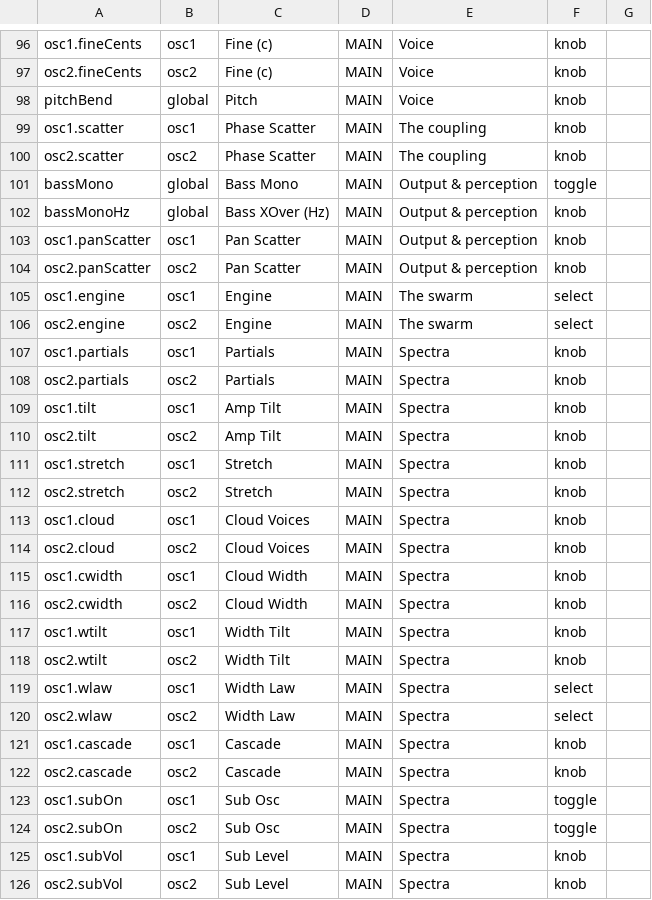
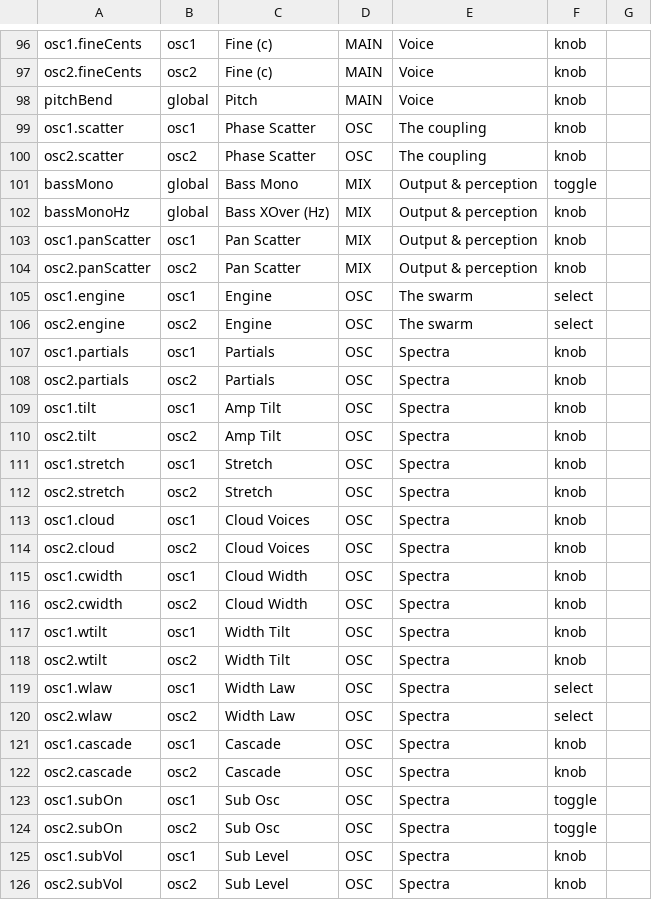
Before and after one commit to Lifted-Truck/HYPERSAW, a TSV file: src/param_presentation.tsv, drawn as a sheet; only a part is shown, gaps mark what is left out; the diff covers the shown part only.

```diff
--- a/src/param_presentation.tsv
+++ b/src/param_presentation.tsv
@@ -98,29 +98,29 @@ osc2.fineCents	osc2	Fine (c)	MAIN	Voice	knob
 pitchBend	global	Pitch	MAIN	Voice	knob	
-osc1.scatter	osc1	Phase Scatter	MAIN	The coupling	knob	
-osc2.scatter	osc2	Phase Scatter	MAIN	The coupling	knob	
-bassMono	global	Bass Mono	MAIN	Output & perception	toggle	
-bassMonoHz	global	Bass XOver (Hz)	MAIN	Output & perception	knob	
-osc1.panScatter	osc1	Pan Scatter	MAIN	Output & perception	knob	
-osc2.panScatter	osc2	Pan Scatter	MAIN	Output & perception	knob	
-osc1.engine	osc1	Engine	MAIN	The swarm	select	
-osc2.engine	osc2	Engine	MAIN	The swarm	select	
-osc1.partials	osc1	Partials	MAIN	Spectra	knob	
-osc2.partials	osc2	Partials	MAIN	Spectra	knob	
-osc1.tilt	osc1	Amp Tilt	MAIN	Spectra	knob	
-osc2.tilt	osc2	Amp Tilt	MAIN	Spectra	knob	
-osc1.stretch	osc1	Stretch	MAIN	Spectra	knob	
-osc2.stretch	osc2	Stretch	MAIN	Spectra	knob	
-osc1.cloud	osc1	Cloud Voices	MAIN	Spectra	knob	
-osc2.cloud	osc2	Cloud Voices	MAIN	Spectra	knob	
-osc1.cwidth	osc1	Cloud Width	MAIN	Spectra	knob	
-osc2.cwidth	osc2	Cloud Width	MAIN	Spectra	knob	
-osc1.wtilt	osc1	Width Tilt	MAIN	Spectra	knob	
-osc2.wtilt	osc2	Width Tilt	MAIN	Spectra	knob	
-osc1.wlaw	osc1	Width Law	MAIN	Spectra	select	
-osc2.wlaw	osc2	Width Law	MAIN	Spectra	select	
-osc1.cascade	osc1	Cascade	MAIN	Spectra	knob	
-osc2.cascade	osc2	Cascade	MAIN	Spectra	knob	
-osc1.subOn	osc1	Sub Osc	MAIN	Spectra	toggle	
-osc2.subOn	osc2	Sub Osc	MAIN	Spectra	toggle	
-osc1.subVol	osc1	Sub Level	MAIN	Spectra	knob	
-osc2.subVol	osc2	Sub Level	MAIN	Spectra	knob	
+osc1.scatter	osc1	Phase Scatter	OSC	The coupling	knob	
+osc2.scatter	osc2	Phase Scatter	OSC	The coupling	knob	
+bassMono	global	Bass Mono	MIX	Output & perception	toggle	
+bassMonoHz	global	Bass XOver (Hz)	MIX	Output & perception	knob	
+osc1.panScatter	osc1	Pan Scatter	MIX	Output & perception	knob	
+osc2.panScatter	osc2	Pan Scatter	MIX	Output & perception	knob	
+osc1.engine	osc1	Engine	OSC	The swarm	select	
+osc2.engine	osc2	Engine	OSC	The swarm	select	
+osc1.partials	osc1	Partials	OSC	Spectra	knob	
+osc2.partials	osc2	Partials	OSC	Spectra	knob	
+osc1.tilt	osc1	Amp Tilt	OSC	Spectra	knob	
+osc2.tilt	osc2	Amp Tilt	OSC	Spectra	knob	
+osc1.stretch	osc1	Stretch	OSC	Spectra	knob	
+osc2.stretch	osc2	Stretch	OSC	Spectra	knob	
+osc1.cloud	osc1	Cloud Voices	OSC	Spectra	knob	
+osc2.cloud	osc2	Cloud Voices	OSC	Spectra	knob	
+osc1.cwidth	osc1	Cloud Width	OSC	Spectra	knob	
+osc2.cwidth	osc2	Cloud Width	OSC	Spectra	knob	
+osc1.wtilt	osc1	Width Tilt	OSC	Spectra	knob	
+osc2.wtilt	osc2	Width Tilt	OSC	Spectra	knob	
+osc1.wlaw	osc1	Width Law	OSC	Spectra	select	
+osc2.wlaw	osc2	Width Law	OSC	Spectra	select	
+osc1.cascade	osc1	Cascade	OSC	Spectra	knob	
+osc2.cascade	osc2	Cascade	OSC	Spectra	knob	
+osc1.subOn	osc1	Sub Osc	OSC	Spectra	toggle	
+osc2.subOn	osc2	Sub Osc	OSC	Spectra	toggle	
+osc1.subVol	osc1	Sub Level	OSC	Spectra	knob	
+osc2.subVol	osc2	Sub Level	OSC	Spectra	knob	
```
Also changed, not shown: 95 edited cells elsewhere in this file, 4 other files.
